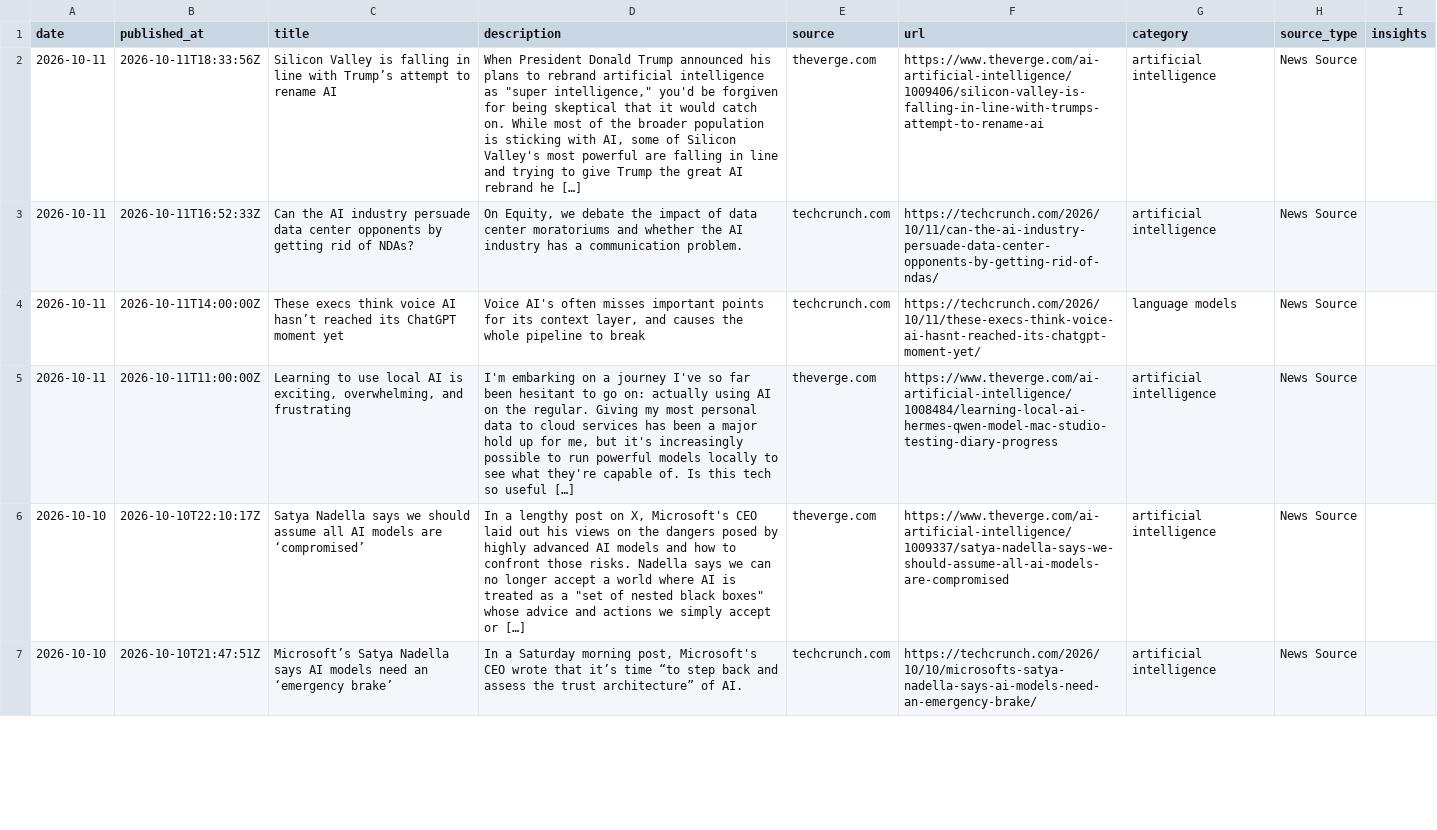
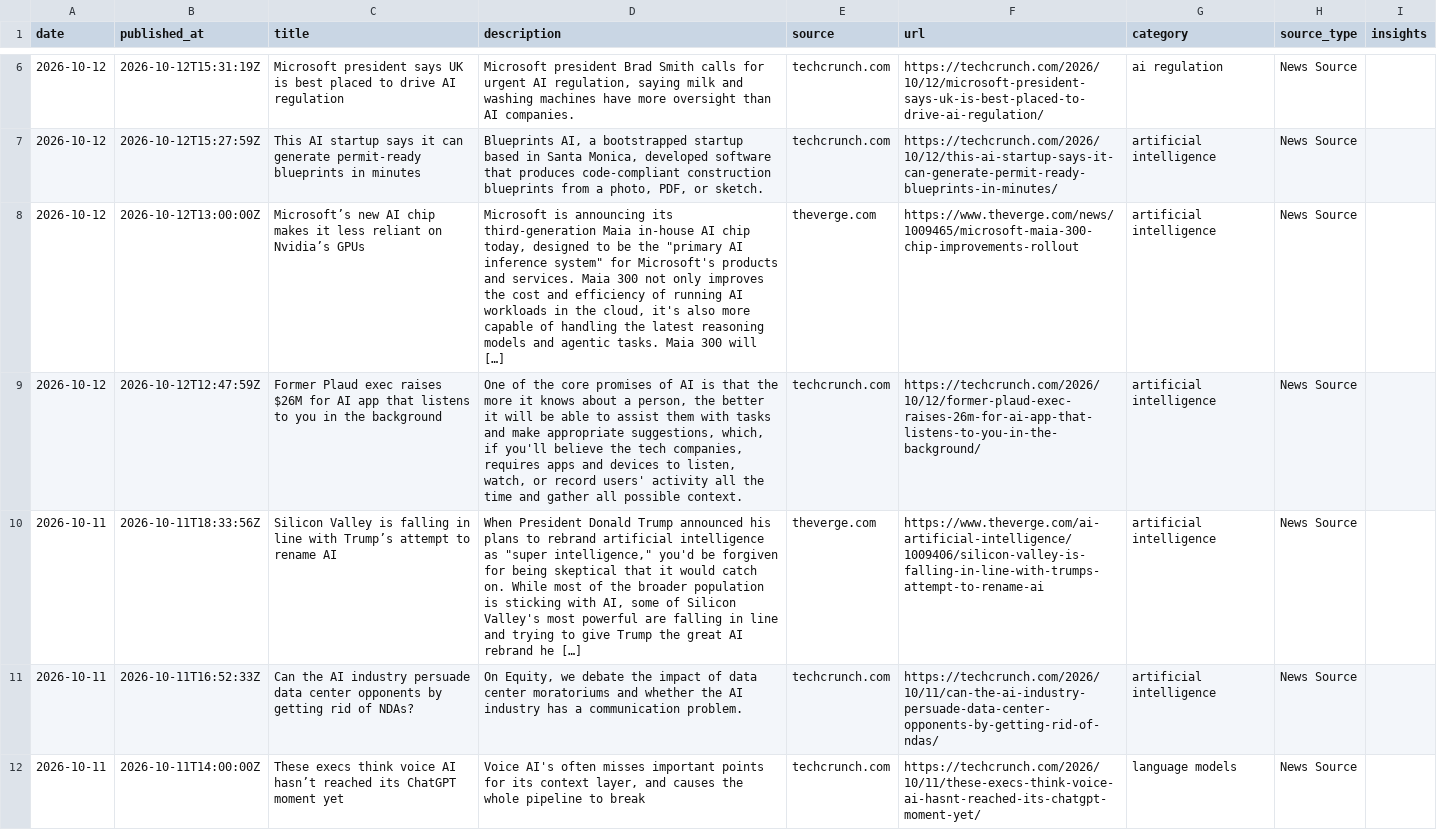
Before and after one commit to StevieSimsII/AiNewsDaily, a CSV file: docs/data/ai_news.csv, drawn as a sheet; only a part is shown, gaps mark what is left out; the shorter side is filled out with more unchanged rows; the diff covers the shown part only; the diff names each change by its address in the sheet, - before the commit and + after, or states it on an @@ line.

```diff
--- a/docs/data/ai_news.csv
+++ b/docs/data/ai_news.csv
+row 6: 2026-10-12 | 2026-10-12T15:31:19Z | Microsoft president says UK is best placed to drive AI regulation | Microsoft president Brad Smith calls for urgent AI regulation, saying milk and washing machines have more oversight than AI companies. | techcrunch.com | https://techcrunch.com/2026/10/12/microsoft-president-says-uk-is-best-placed-to-drive-ai-regulation/ | ai regulation | News Source
+row 7: 2026-10-12 | 2026-10-12T15:27:59Z | This AI startup says it can generate permit-ready blueprints in minutes | Blueprints AI, a bootstrapped startup based in Santa Monica, developed software that produces code-compliant construction blueprints from a photo, PDF, or sketch. | techcrunch.com | https://techcrunch.com/2026/10/12/this-ai-startup-says-it-can-generate-permit-ready-blueprints-in-minutes/ | artificial intelligence | News Source
+row 8: 2026-10-12 | 2026-10-12T13:00:00Z | Microsoft’s new AI chip makes it less reliant on Nvidia’s GPUs | Microsoft is announcing its third-generation Maia in-house AI chip today, designed to be the "primary AI inference system" for Microsoft's products and services. Maia 300 not only improves the cost and efficiency of running AI workloads in the cloud, it's also more capable of handling the latest reasoning models and agentic tasks. Maia 300 will […] | theverge.com | https://www.theverge.com/news/1009465/microsoft-maia-300-chip-improvements-rollout | artificial intelligence | News Source
+row 9: 2026-10-12 | 2026-10-12T12:47:59Z | Former Plaud exec raises $26M for AI app that listens to you in the background | One of the core promises of AI is that the more it knows about a person, the better it will be able to assist them with tasks and make appropriate suggestions, which, if you'll believe the tech companies, requires apps and devices to listen, watch, or record users' activity all the time and gather all possible context. | techcrunch.com | https://techcrunch.com/2026/10/12/former-plaud-exec-raises-26m-for-ai-app-that-listens-to-you-in-the-background/ | artificial intelligence | News Source
```
Also changed, not shown: 4 added rows elsewhere in this file, 4 other files.
